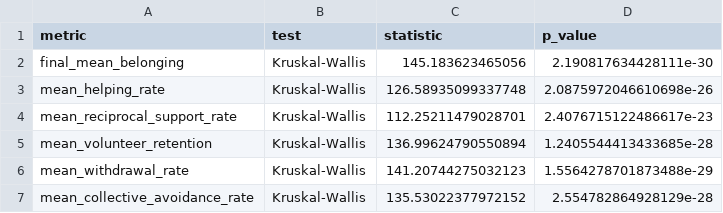
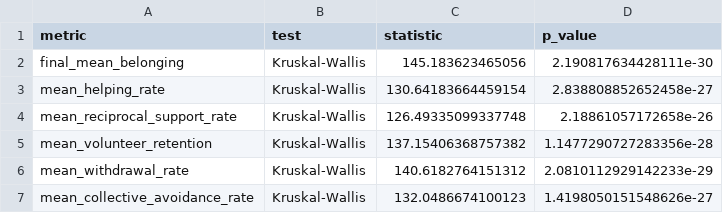
Before and after one commit to heilerduarte/cooperation, a CSV file: 03_Main_Analysis/omnibus_tests.csv, drawn as a sheet.

```diff
--- a/03_Main_Analysis/omnibus_tests.csv
+++ b/03_Main_Analysis/omnibus_tests.csv
@@ -2,6 +2,6 @@ metric,test,statistic,p_value
 final_mean_belonging,Kruskal-Wallis,145.183623465056,2.190817634428111e-30
-mean_helping_rate,Kruskal-Wallis,126.58935099337748,2.0875972046610698e-26
-mean_reciprocal_support_rate,Kruskal-Wallis,112.25211479028701,2.4076715122486617e-23
-mean_volunteer_retention,Kruskal-Wallis,136.99624790550894,1.2405544413433685e-28
-mean_withdrawal_rate,Kruskal-Wallis,141.20744275032123,1.5564278701873488e-29
-mean_collective_avoidance_rate,Kruskal-Wallis,135.53022377972152,2.554782864928129e-28
+mean_helping_rate,Kruskal-Wallis,130.64183664459154,2.838808852652458e-27
+mean_reciprocal_support_rate,Kruskal-Wallis,126.49335099337748,2.18861057172658e-26
+mean_volunteer_retention,Kruskal-Wallis,137.15406368757382,1.1477290727283356e-28
+mean_withdrawal_rate,Kruskal-Wallis,140.6182764151312,2.0810112929142233e-29
+mean_collective_avoidance_rate,Kruskal-Wallis,132.0486674100123,1.4198050151548626e-27
```
Also changed, not shown: 03_Main_Analysis/breakdown_fisher_tests.csv, 03_Main_Analysis/descriptive_results_by_condition.csv, 1 other file.
